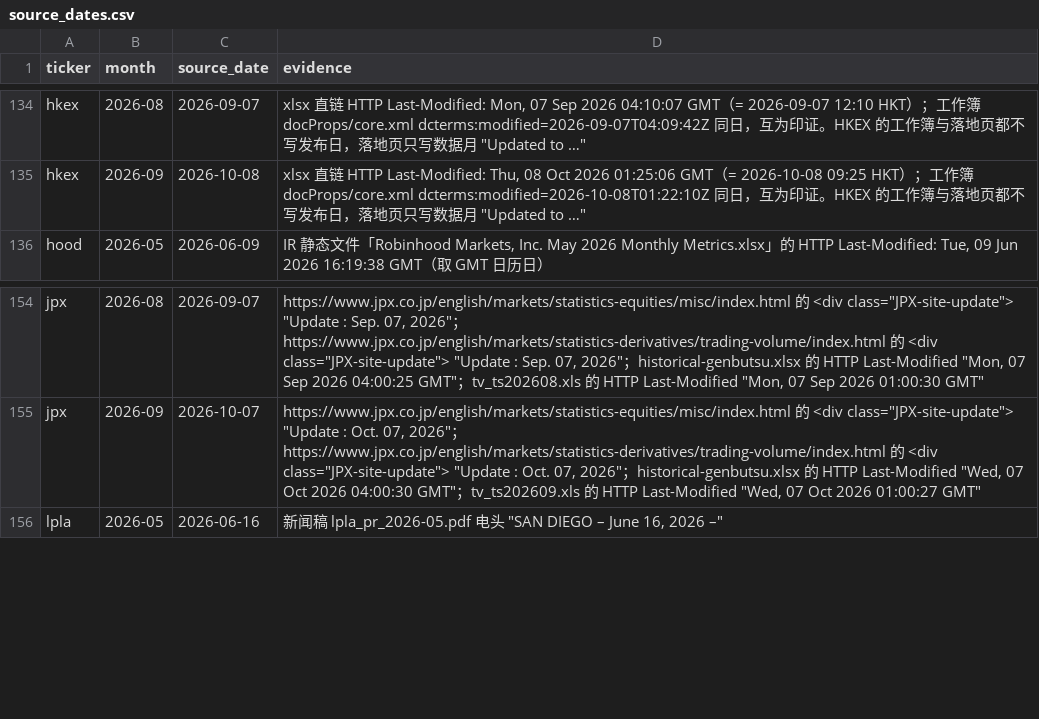
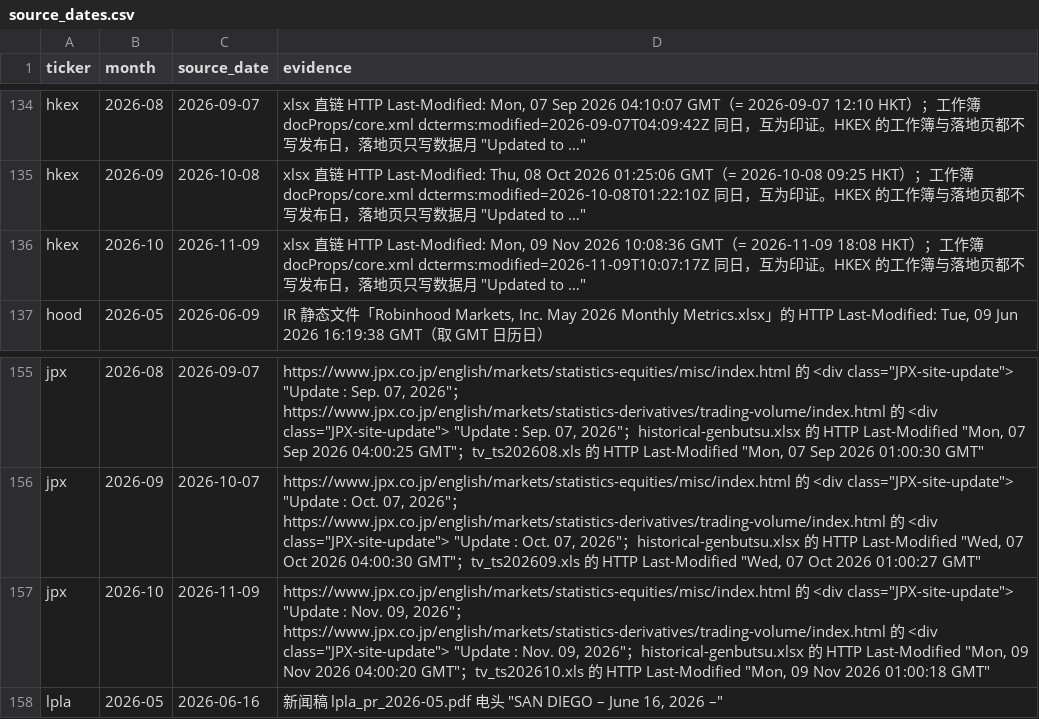
Before and after one commit to hzhan7/Monthly-OP-Dashboards, a CSV file: series/source_dates.csv, drawn as a sheet; only a part is shown, gaps mark what is left out.

Commit message:
更新数据: hkex 2026-10, jpx 2026-10

```diff
--- a/series/source_dates.csv
+++ b/series/source_dates.csv
@@ -135,2 +135,3 @@ hkex,2026-08,2026-09-07,"xlsx 直链 HTTP Last-Modified: Mon, 07 Sep 2026 04:10:
 hkex,2026-09,2026-10-08,"xlsx 直链 HTTP Last-Modified: Thu, 08 Oct 2026 01:25:06 GMT（= 2026-10-08 09:25 HKT）；工作簿 docProps/core.xml dcterms:modified=2026-10-08T01:22:10Z 同日，互为印证。HKEX 的工作簿与落地页都不写发布日，落地页只写数据月 ""Updated to …"""
+hkex,2026-10,2026-11-09,"xlsx 直链 HTTP Last-Modified: Mon, 09 Nov 2026 10:08:36 GMT（= 2026-11-09 18:08 HKT）；工作簿 docProps/core.xml dcterms:modified=2026-11-09T10:07:17Z 同日，互为印证。HKEX 的工作簿与落地页都不写发布日，落地页只写数据月 ""Updated to …"""
 hood,2026-05,2026-06-09,"IR 静态文件「Robinhood Markets, Inc. May 2026 Monthly Metrics.xlsx」的 HTTP Last-Modified: Tue, 09 Jun 2026 16:19:38 GMT（取 GMT 日历日）"
@@ -155,2 +156,3 @@ jpx,2026-08,2026-09-07,"https://www.jpx.co.jp/english/markets/statistics-equitie
 jpx,2026-09,2026-10-07,"https://www.jpx.co.jp/english/markets/statistics-equities/misc/index.html 的 <div class=""JPX-site-update""> ""Update : Oct. 07, 2026""；https://www.jpx.co.jp/english/markets/statistics-derivatives/trading-volume/index.html 的 <div class=""JPX-site-update""> ""Update : Oct. 07, 2026""；historical-genbutsu.xlsx 的 HTTP Last-Modified ""Wed, 07 Oct 2026 04:00:30 GMT""；tv_ts202609.xls 的 HTTP Last-Modified ""Wed, 07 Oct 2026 01:00:27 GMT"""
+jpx,2026-10,2026-11-09,"https://www.jpx.co.jp/english/markets/statistics-equities/misc/index.html 的 <div class=""JPX-site-update""> ""Update : Nov. 09, 2026""；https://www.jpx.co.jp/english/markets/statistics-derivatives/trading-volume/index.html 的 <div class=""JPX-site-update""> ""Update : Nov. 09, 2026""；historical-genbutsu.xlsx 的 HTTP Last-Modified ""Mon, 09 Nov 2026 04:00:20 GMT""；tv_ts202610.xls 的 HTTP Last-Modified ""Mon, 09 Nov 2026 01:00:18 GMT"""
 lpla,2026-05,2026-06-16,"新闻稿 lpla_pr_2026-05.pdf 电头 ""SAN DIEGO – June 16, 2026 –"""
```
Also changed, not shown: series/hkex.csv, series/jpx.csv, 6 other files.
